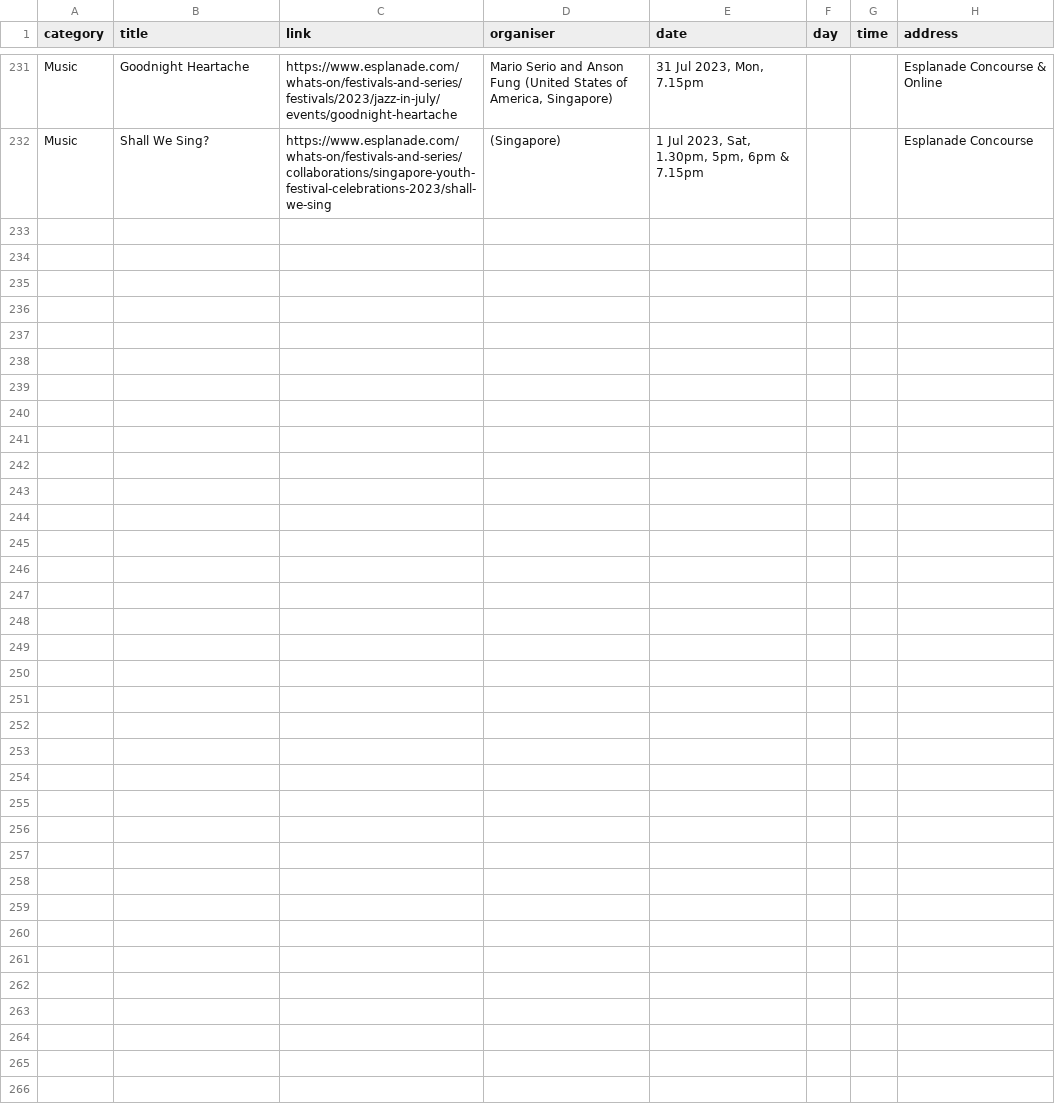
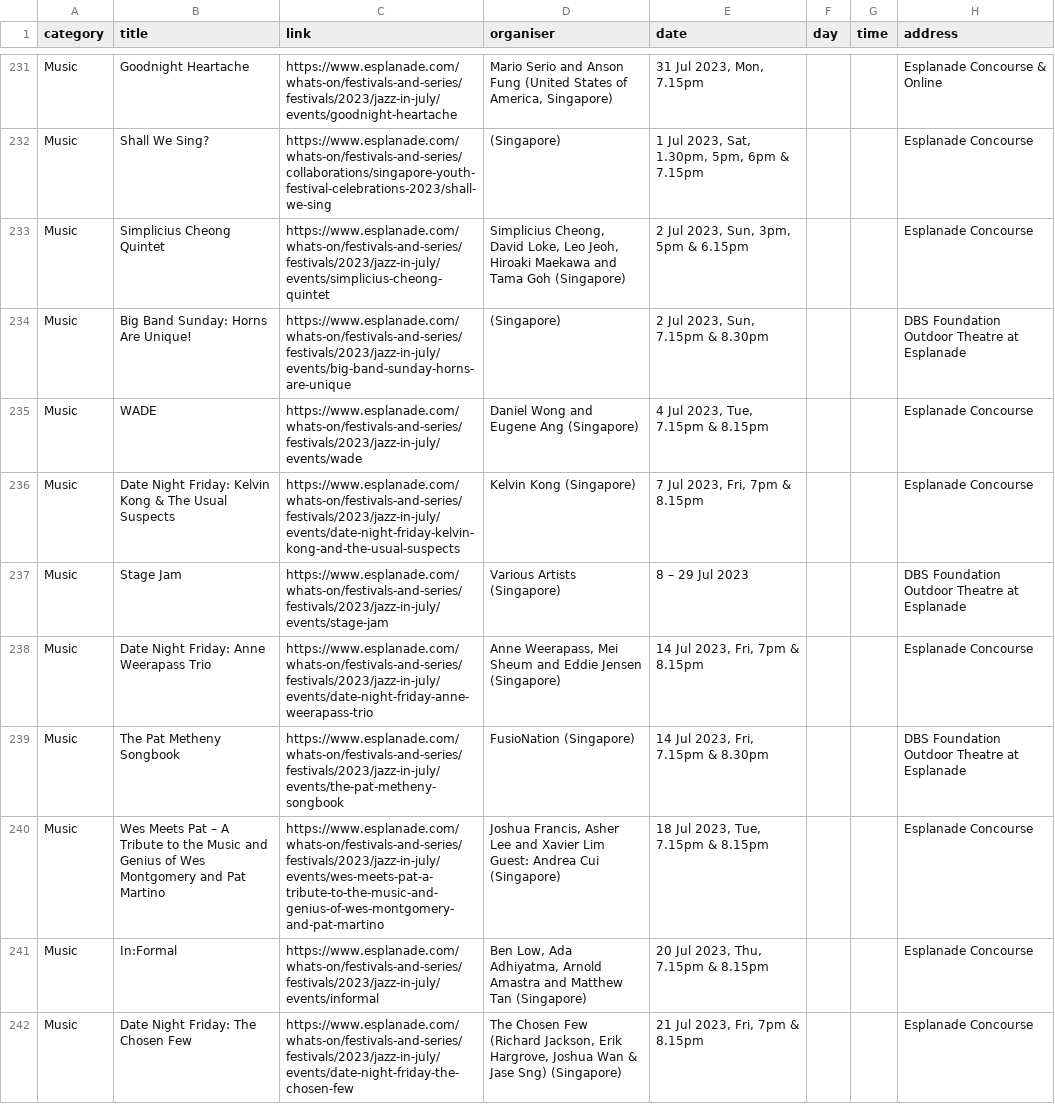
Before and after one commit to Joanna-Khek/free_music_esplanade_news, a CSV file: data.csv, drawn as a sheet; only a part is shown, gaps mark what is left out; the diff covers the shown part only.

```diff
--- a/data.csv
+++ b/data.csv
@@ -266 +266,12 @@ Music,Goodnight Heartache,https://www.esplanade.com/whats-on/festivals-and-serie
 Music,Shall We Sing?,https://www.esplanade.com/whats-on/festivals-and-series/collaborations/singapore-youth-festival-celebrations-2023/shall-we-sing,(Singapore),"1 Jul 2023, Sat, 1.30pm, 5pm, 6pm & 7.15pm",,,Esplanade Concourse
+Music,Simplicius Cheong Quintet,https://www.esplanade.com/whats-on/festivals-and-series/festivals/2023/jazz-in-july/events/simplicius-cheong-quintet,"Simplicius Cheong, David Loke, Leo Jeoh, Hiroaki Maekawa and Tama Goh (Singapore)","2 Jul 2023, Sun, 3pm, 5pm & 6.15pm",,,Esplanade Concourse
+Music,Big Band Sunday: Horns Are Unique!,https://www.esplanade.com/whats-on/festivals-and-series/festivals/2023/jazz-in-july/events/big-band-sunday-horns-are-unique,(Singapore),"2 Jul 2023, Sun, 7.15pm & 8.30pm",,,DBS Foundation Outdoor Theatre at Esplanade
+Music,WADE,https://www.esplanade.com/whats-on/festivals-and-series/festivals/2023/jazz-in-july/events/wade,Daniel Wong and Eugene Ang (Singapore),"4 Jul 2023, Tue, 7.15pm & 8.15pm",,,Esplanade Concourse
+Music,Date Night Friday: Kelvin Kong & The Usual Suspects,https://www.esplanade.com/whats-on/festivals-and-series/festivals/2023/jazz-in-july/events/date-night-friday-kelvin-kong-and-the-usual-suspects,Kelvin Kong (Singapore),"7 Jul 2023, Fri, 7pm & 8.15pm",,,Esplanade Concourse
+Music,Stage Jam,https://www.esplanade.com/whats-on/festivals-and-series/festivals/2023/jazz-in-july/events/stage-jam,Various Artists (Singapore),8 – 29 Jul 2023,,,DBS Foundation Outdoor Theatre at Esplanade
+Music,Date Night Friday: Anne Weerapass Trio,https://www.esplanade.com/whats-on/festivals-and-series/festivals/2023/jazz-in-july/events/date-night-friday-anne-weerapass-trio,"Anne Weerapass, Mei Sheum and Eddie Jensen (Singapore)","14 Jul 2023, Fri, 7pm & 8.15pm",,,Esplanade Concourse
+Music,The Pat Metheny Songbook,https://www.esplanade.com/whats-on/festivals-and-series/festivals/2023/jazz-in-july/events/the-pat-metheny-songbook,FusioNation (Singapore),"14 Jul 2023, Fri, 7.15pm & 8.30pm",,,DBS Foundation Outdoor Theatre at Esplanade
+Music,Wes Meets Pat – A Tribute to the Music and Genius of Wes Montgomery and Pat Martino,https://www.esplanade.com/whats-on/festivals-and-series/festivals/2023/jazz-in-july/events/wes-meets-pat-a-tribute-to-the-music-and-genius-of-wes-montgomery-and-pat-martino,"Joshua Francis, Asher Lee and Xavier Lim
+Guest: Andrea Cui (Singapore)","18 Jul 2023, Tue, 7.15pm & 8.15pm",,,Esplanade Concourse
+Music,In:Formal,https://www.esplanade.com/whats-on/festivals-and-series/festivals/2023/jazz-in-july/events/informal,"Ben Low, Ada Adhiyatma, Arnold Amastra and Matthew Tan (Singapore)","20 Jul 2023, Thu, 7.15pm & 8.15pm",,,Esplanade Concourse
+Music,Date Night Friday: The Chosen Few,https://www.esplanade.com/whats-on/festivals-and-series/festivals/2023/jazz-in-july/events/date-night-friday-the-chosen-few,"The Chosen Few (Richard Jackson, Erik Hargrove, Joshua Wan & Jase Sng) (Singapore)","21 Jul 2023, Fri, 7pm & 8.15pm",,,Esplanade Concourse
```
Also changed, not shown: 9 added rows elsewhere in this file.
